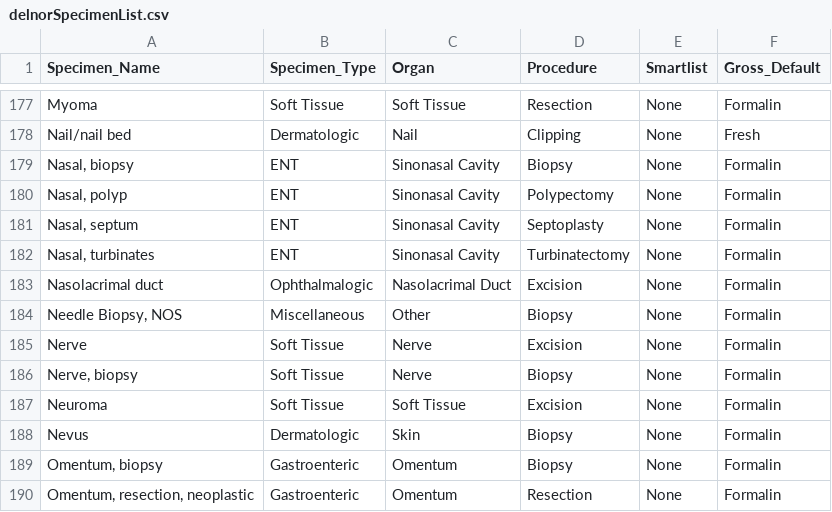
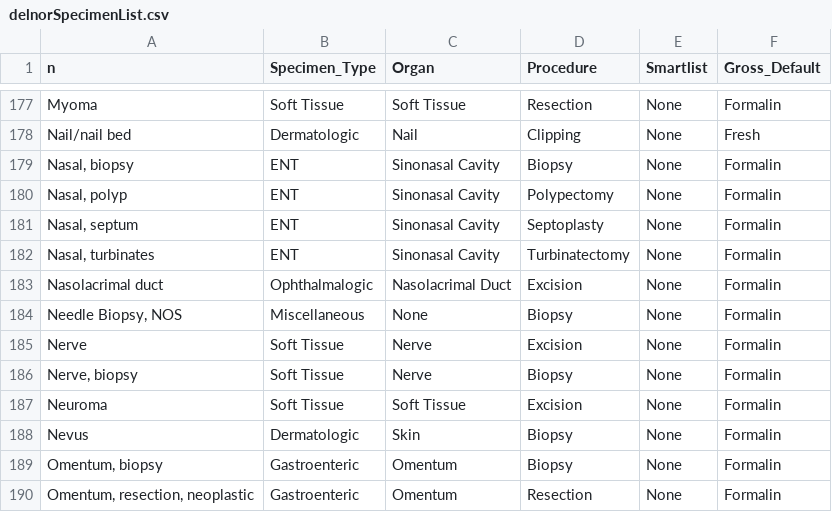
Before and after one commit to ApatheticMD/Auto-Dictation-Epic-Delnor, a CSV file: assets/delnorSpecimenList.csv, drawn as a sheet; only a part is shown, gaps mark what is left out; the diff names each change by its address in the sheet, - before the commit and + after, or states it on an @@ line.

```diff
--- a/assets/delnorSpecimenList.csv
+++ b/assets/delnorSpecimenList.csv
-A1: Specimen_Name
+A1: n
-C184 (Organ): Other
+C184 (Organ): None
```
Also changed, not shown: 3 other files.
